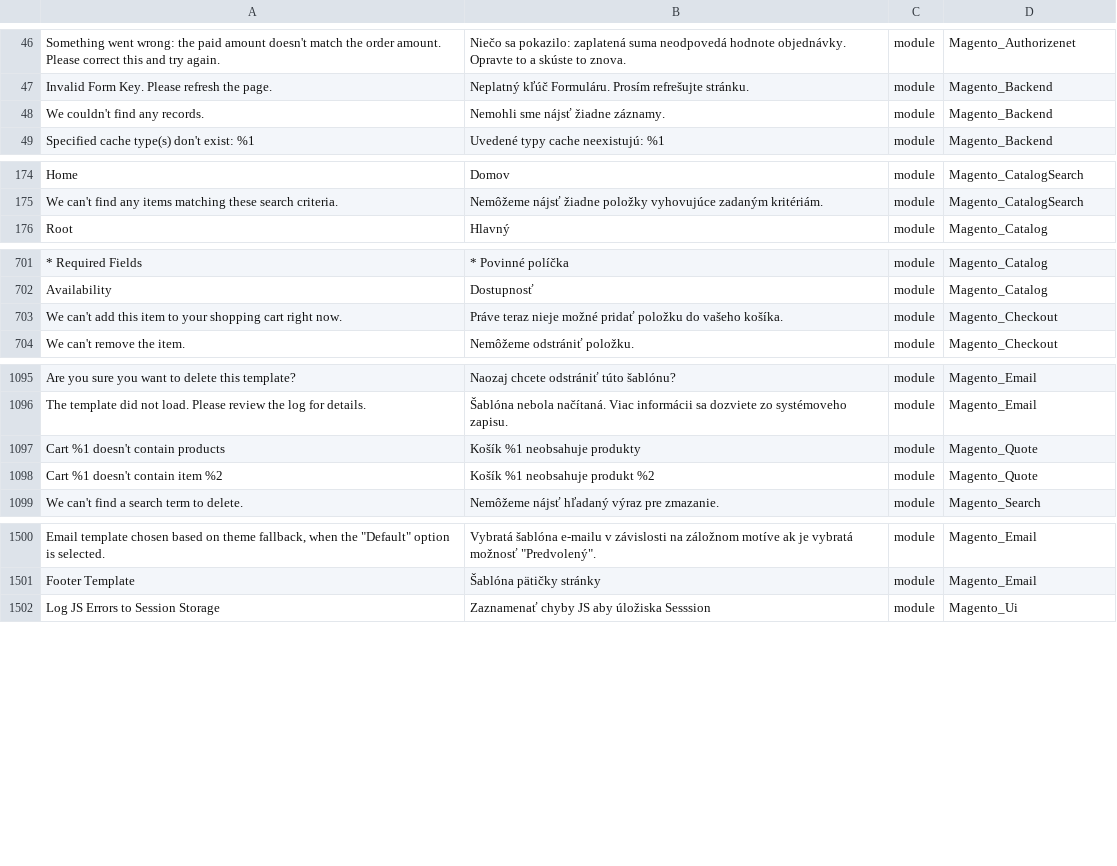
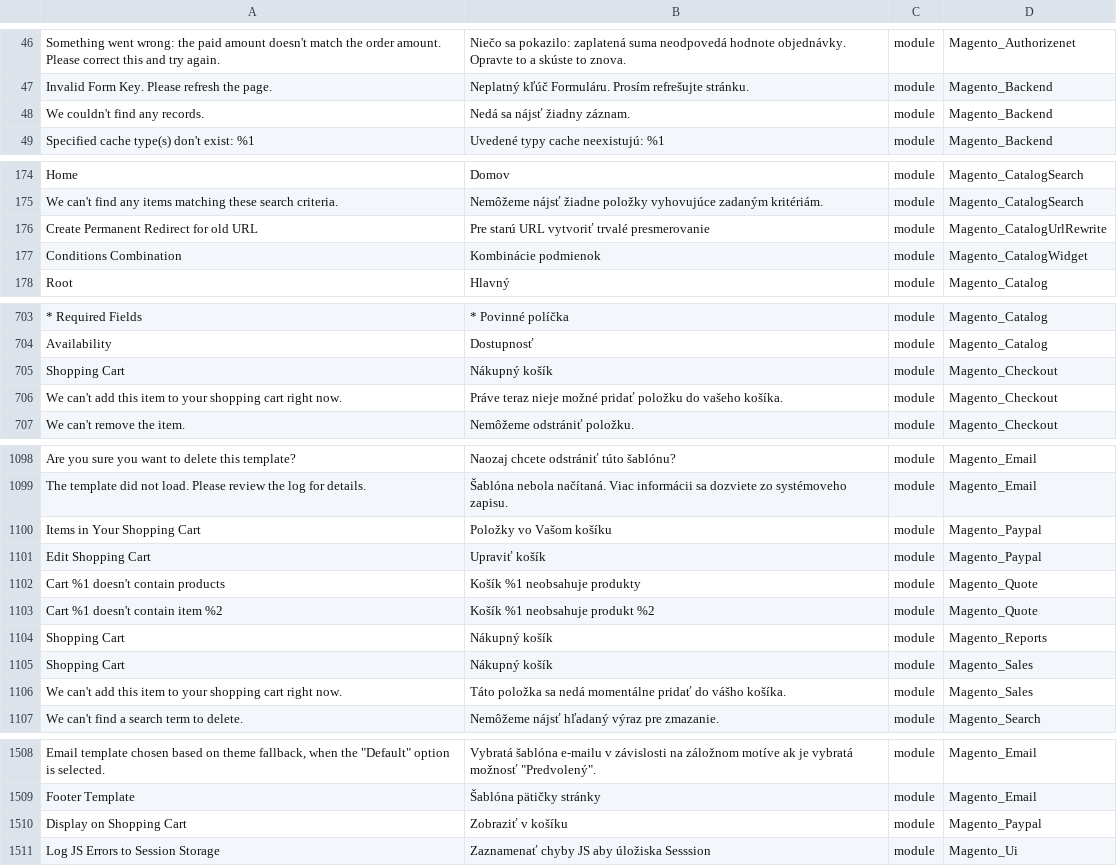
Before and after one commit to Magento2Translations/language_sk_sk, a CSV file: sk_SK.csv, drawn as a sheet; only a part is shown, gaps mark what is left out; the diff names each change by its address in the sheet, - before the commit and + after, or states it on an @@ line.

```diff
--- a/sk_SK.csv
+++ b/sk_SK.csv
-B48: Nemohli sme nájsť žiadne záznamy.
+B48: Nedá sa nájsť žiadny záznam.
+row 176: Create Permanent Redirect for old URL | Pre starú URL vytvoriť trvalé presmerovanie | module | Magento_CatalogUrlRewrite
+row 177: Conditions Combination | Kombinácie podmienok | module | Magento_CatalogWidget
+row 705: Shopping Cart | Nákupný košík | module | Magento_Checkout
+row 1100: Items in Your Shopping Cart | Položky vo Vašom košíku | module | Magento_Paypal
+row 1101: Edit Shopping Cart | Upraviť košík | module | Magento_Paypal
+row 1104: Shopping Cart | Nákupný košík | module | Magento_Reports
+row 1105: Shopping Cart | Nákupný košík | module | Magento_Sales
+row 1106: We can't add this item to your shopping cart right now. | Táto položka sa nedá momentálne pridať do vášho košíka. | module | Magento_Sales
+row 1510: Display on Shopping Cart | Zobraziť v košíku | module | Magento_Paypal
```
Also changed, not shown: 1 other file.
